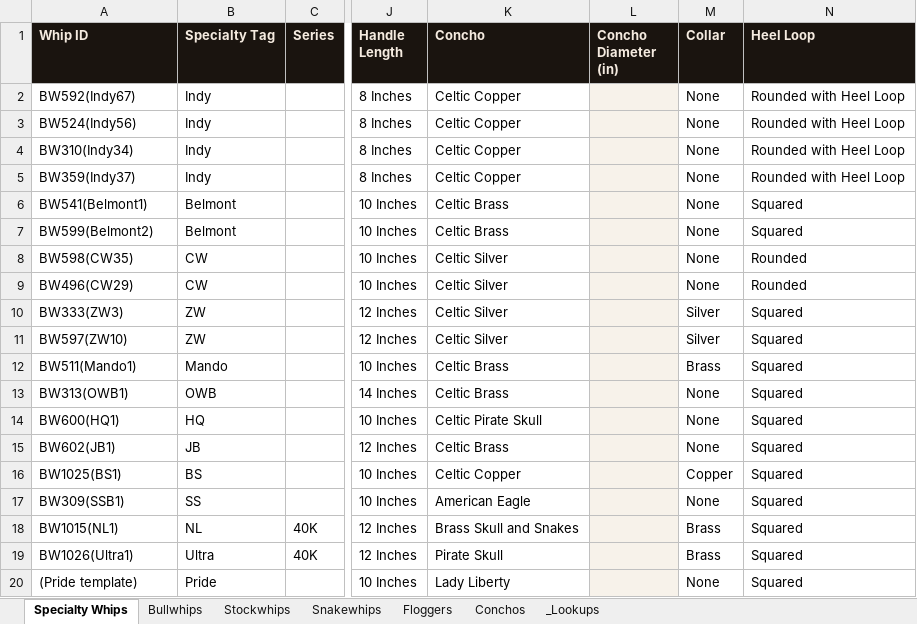
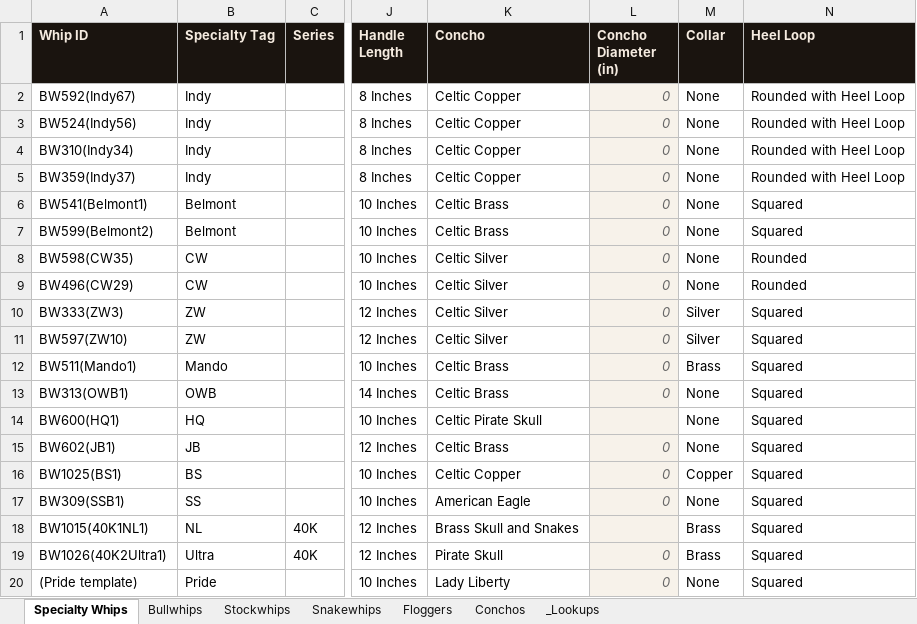
Before and after one commit to atfieldson/whipworks.com, an Excel workbook: whip-catalog.xlsx, sheet Specialty Whips, drawn as a sheet; only a part is shown, gaps mark what is left out; values as stored, in another font and other column widths than the file's, no borders; the diff names each change by its address in the sheet, - before the commit and + after, or states it on an @@ line.

```diff
--- a/whip-catalog.xlsx (sheet Specialty Whips)
+++ b/whip-catalog.xlsx (sheet Specialty Whips)
-L2:L13 (Concho Diameter (in)): (empty)
+L2:L13 (Concho Diameter (in)): 0
-L15:L17 (Concho Diameter (in)): (empty)
+L15:L17 (Concho Diameter (in)): 0
-A18 (Whip ID): BW1015(NL1)
+A18 (Whip ID): BW1015(40K1NL1)
-A19 (Whip ID): BW1026(Ultra1)
+A19 (Whip ID): BW1026(40K2Ultra1)
-L19:L20 (Concho Diameter (in)): (empty)
+L19:L20 (Concho Diameter (in)): 0
```
Also changed, not shown: sheet Bullwhips, sheet Stockwhips, sheet Snakewhips.
